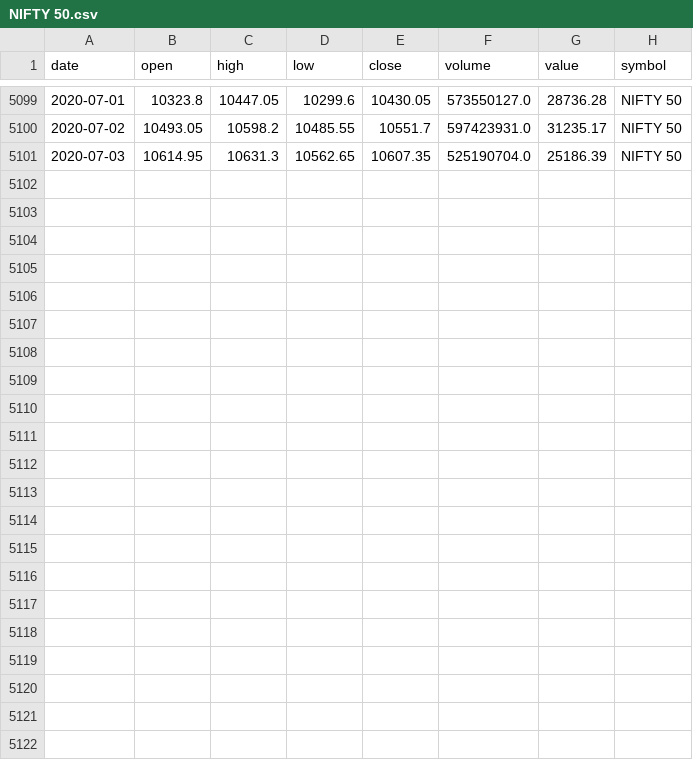
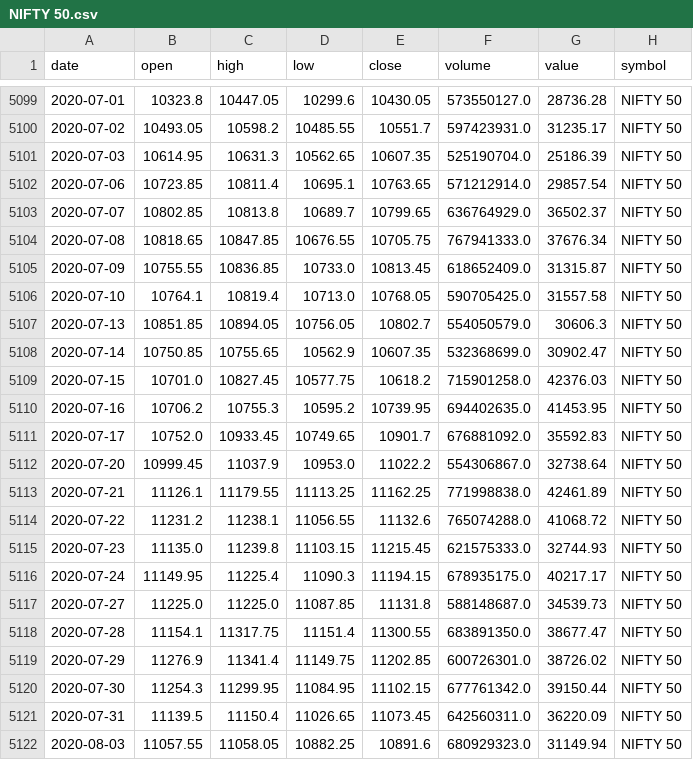
Before and after one commit to arun7pulse/askindex, a CSV file: NIFTY 50.csv, drawn as a sheet; only a part is shown, gaps mark what is left out; the diff names each change by its address in the sheet, - before the commit and + after, or states it on an @@ line.

```diff
--- a/NIFTY 50.csv
+++ b/NIFTY 50.csv
+row 5102: 2020-07-06 | 10723.85 | 10811.4 | 10695.1 | 10763.65 | 571212914.0 | 29857.54 | NIFTY 50
+row 5103: 2020-07-07 | 10802.85 | 10813.8 | 10689.7 | 10799.65 | 636764929.0 | 36502.37 | NIFTY 50
+row 5104: 2020-07-08 | 10818.65 | 10847.85 | 10676.55 | 10705.75 | 767941333.0 | 37676.34 | NIFTY 50
+row 5105: 2020-07-09 | 10755.55 | 10836.85 | 10733.0 | 10813.45 | 618652409.0 | 31315.87 | NIFTY 50
+row 5106: 2020-07-10 | 10764.1 | 10819.4 | 10713.0 | 10768.05 | 590705425.0 | 31557.58 | NIFTY 50
+row 5107: 2020-07-13 | 10851.85 | 10894.05 | 10756.05 | 10802.7 | 554050579.0 | 30606.3 | NIFTY 50
+row 5108: 2020-07-14 | 10750.85 | 10755.65 | 10562.9 | 10607.35 | 532368699.0 | 30902.47 | NIFTY 50
+row 5109: 2020-07-15 | 10701.0 | 10827.45 | 10577.75 | 10618.2 | 715901258.0 | 42376.03 | NIFTY 50
+row 5110: 2020-07-16 | 10706.2 | 10755.3 | 10595.2 | 10739.95 | 694402635.0 | 41453.95 | NIFTY 50
+row 5111: 2020-07-17 | 10752.0 | 10933.45 | 10749.65 | 10901.7 | 676881092.0 | 35592.83 | NIFTY 50
+row 5112: 2020-07-20 | 10999.45 | 11037.9 | 10953.0 | 11022.2 | 554306867.0 | 32738.64 | NIFTY 50
+row 5113: 2020-07-21 | 11126.1 | 11179.55 | 11113.25 | 11162.25 | 771998838.0 | 42461.89 | NIFTY 50
+row 5114: 2020-07-22 | 11231.2 | 11238.1 | 11056.55 | 11132.6 | 765074288.0 | 41068.72 | NIFTY 50
+row 5115: 2020-07-23 | 11135.0 | 11239.8 | 11103.15 | 11215.45 | 621575333.0 | 32744.93 | NIFTY 50
+row 5116: 2020-07-24 | 11149.95 | 11225.4 | 11090.3 | 11194.15 | 678935175.0 | 40217.17 | NIFTY 50
+row 5117: 2020-07-27 | 11225.0 | 11225.0 | 11087.85 | 11131.8 | 588148687.0 | 34539.73 | NIFTY 50
+row 5118: 2020-07-28 | 11154.1 | 11317.75 | 11151.4 | 11300.55 | 683891350.0 | 38677.47 | NIFTY 50
+row 5119: 2020-07-29 | 11276.9 | 11341.4 | 11149.75 | 11202.85 | 600726301.0 | 38726.02 | NIFTY 50
+row 5120: 2020-07-30 | 11254.3 | 11299.95 | 11084.95 | 11102.15 | 677761342.0 | 39150.44 | NIFTY 50
+row 5121: 2020-07-31 | 11139.5 | 11150.4 | 11026.65 | 11073.45 | 642560311.0 | 36220.09 | NIFTY 50
+row 5122: 2020-08-03 | 11057.55 | 11058.05 | 10882.25 | 10891.6 | 680929323.0 | 31149.94 | NIFTY 50
```
Also changed, not shown: 9 other files.
